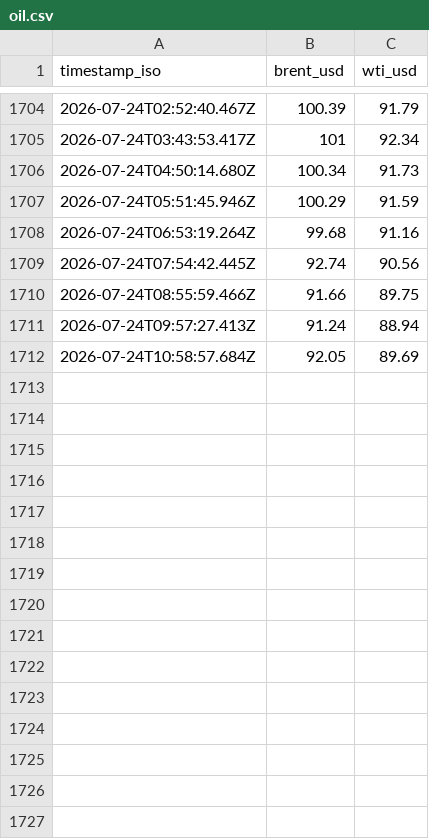
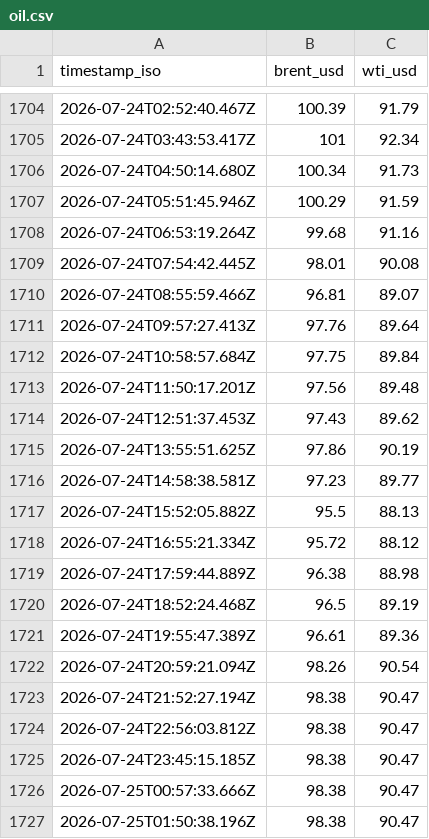
Before and after one commit to supamanluva/hormuz-watch, a CSV file: history/oil.csv, drawn as a sheet; only a part is shown, gaps mark what is left out; the diff covers the shown part only.

```diff
--- a/history/oil.csv
+++ b/history/oil.csv
@@ -1708,5 +1708,20 @@ timestamp_iso,brent_usd,wti_usd
 2026-07-24T06:53:19.264Z,99.68,91.16
-2026-07-24T07:54:42.445Z,92.74,90.56
-2026-07-24T08:55:59.466Z,91.66,89.75
-2026-07-24T09:57:27.413Z,91.24,88.94
-2026-07-24T10:58:57.684Z,92.05,89.69
+2026-07-24T07:54:42.445Z,98.01,90.08
+2026-07-24T08:55:59.466Z,96.81,89.07
+2026-07-24T09:57:27.413Z,97.76,89.64
+2026-07-24T10:58:57.684Z,97.75,89.84
+2026-07-24T11:50:17.201Z,97.56,89.48
+2026-07-24T12:51:37.453Z,97.43,89.62
+2026-07-24T13:55:51.625Z,97.86,90.19
+2026-07-24T14:58:38.581Z,97.23,89.77
+2026-07-24T15:52:05.882Z,95.5,88.13
+2026-07-24T16:55:21.334Z,95.72,88.12
+2026-07-24T17:59:44.889Z,96.38,88.98
+2026-07-24T18:52:24.468Z,96.5,89.19
+2026-07-24T19:55:47.389Z,96.61,89.36
+2026-07-24T20:59:21.094Z,98.26,90.54
+2026-07-24T21:52:27.194Z,98.38,90.47
+2026-07-24T22:56:03.812Z,98.38,90.47
+2026-07-24T23:45:15.185Z,98.38,90.47
+2026-07-25T00:57:33.666Z,98.38,90.47
+2026-07-25T01:50:38.196Z,98.38,90.47
```
Also changed, not shown: 9 added rows and 8 edited cells elsewhere in this file, history/events.csv, history/status_history.csv.
